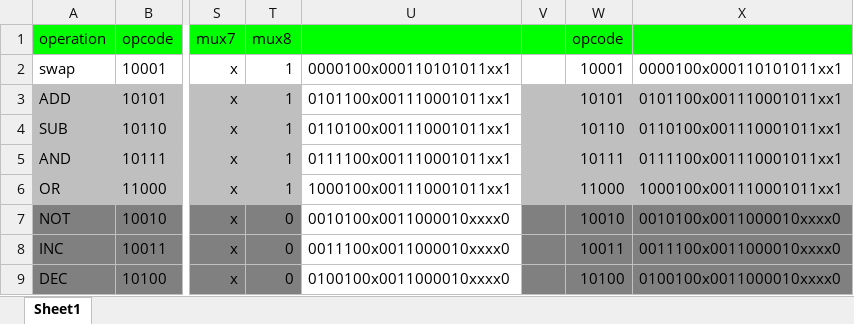
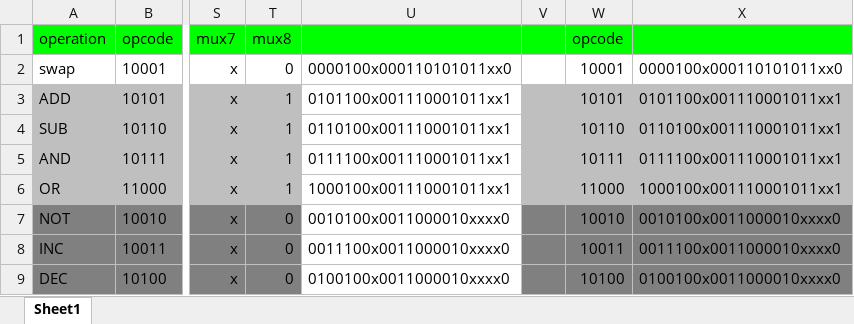
Before and after one commit to MohamedAhmedIbrahem/Pipelined-Processor, an Excel workbook: opcodes.xlsx, sheet Sheet1, drawn as a sheet; only a part is shown, gaps mark what is left out; values as stored, in another font and other column widths than the file's, no borders; the diff names each change by its address in the sheet, - before the commit and + after, or states it on an @@ line.

Commit message:
update swap control signals in the excel file

```diff
--- a/opcodes.xlsx (sheet Sheet1)
+++ b/opcodes.xlsx (sheet Sheet1)
-T2 (mux8): 1
+T2 (mux8): 0
-U2: 0000100x000110101011xx1
+U2: 0000100x000110101011xx0
-X2: 0000100x000110101011xx1
+X2: 0000100x000110101011xx0
```
